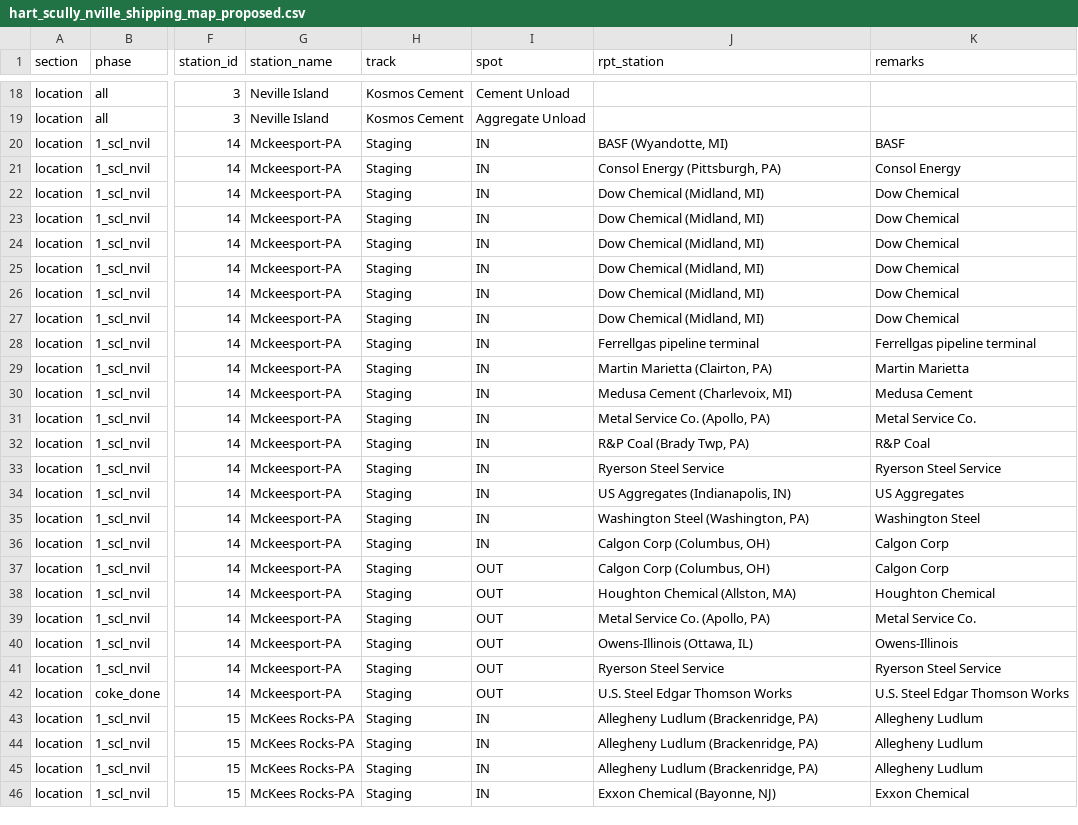
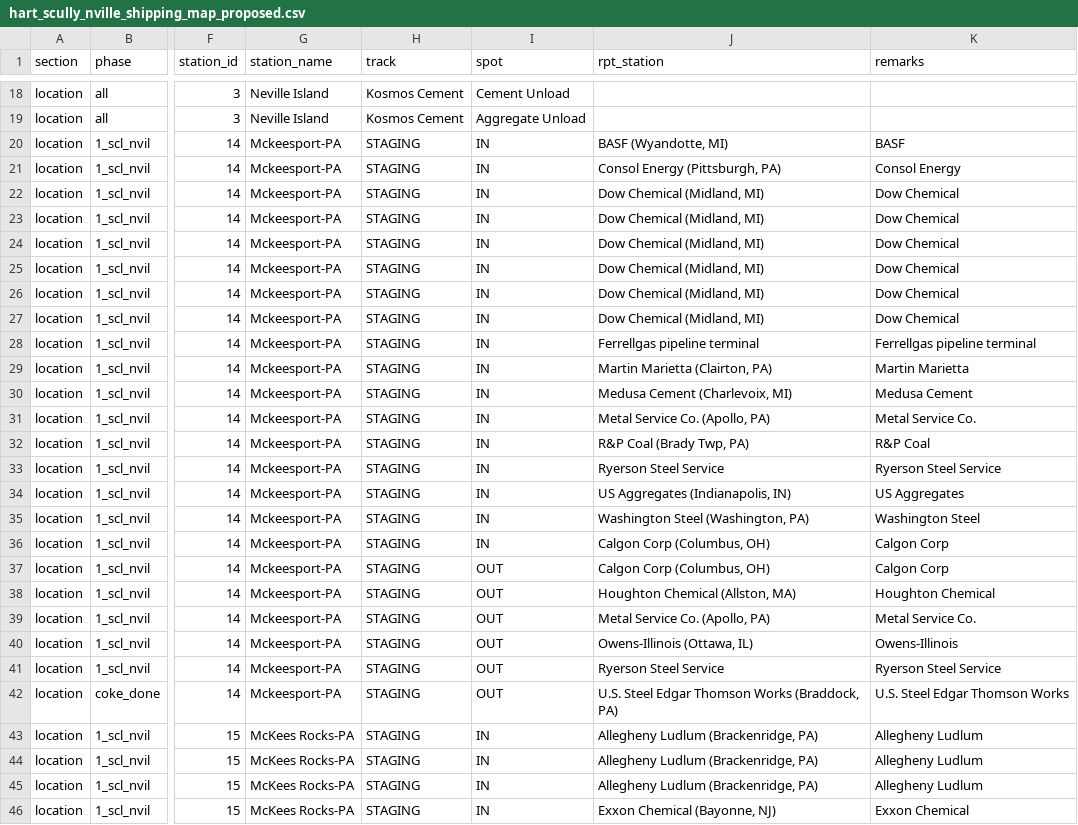
Before and after one commit to lnevo/sts-docker-helpers, a CSV file: seed/inputs/hart_scully_nville_shipping_map_proposed.csv, drawn as a sheet; only a part is shown, gaps mark what is left out; the diff covers the shown part only; the diff names each change by its address in the sheet, - before the commit and + after, or states it on an @@ line.

```diff
--- a/seed/inputs/hart_scully_nville_shipping_map_proposed.csv
+++ b/seed/inputs/hart_scully_nville_shipping_map_proposed.csv
-H20:H46 (track): Staging
+H20:H46 (track): STAGING
-J42 (rpt_station): U.S. Steel Edgar Thomson Works
+J42 (rpt_station): U.S. Steel Edgar Thomson Works (Braddock, PA)
```
Also changed, not shown: 21 edited cells elsewhere in this file, seed/inputs/hart_ix_shipping_map_proposed.csv, 38 other files.
